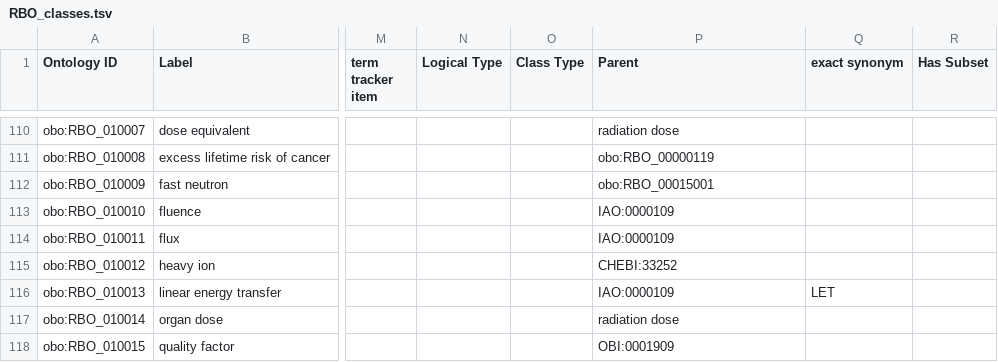
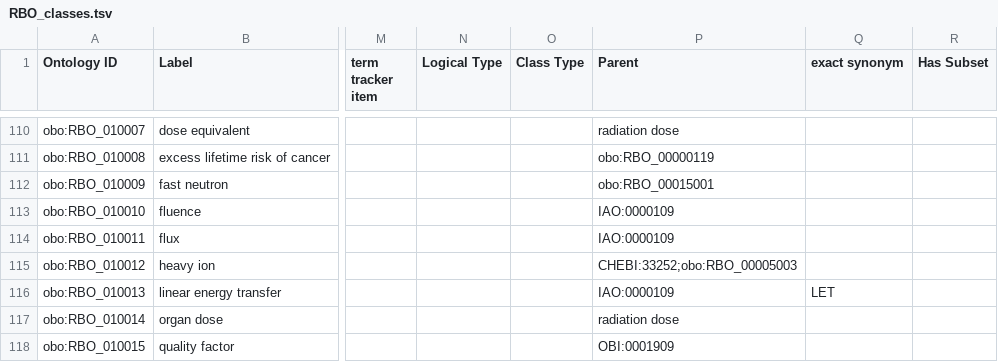
Before and after one commit to Radiobiology-Informatics-Consortium/RBO, a TSV file: src/templates/RBO_classes.tsv, drawn as a sheet; only a part is shown, gaps mark what is left out; the diff names each change by its address in the sheet, - before the commit and + after, or states it on an @@ line.

Commit message:
add charged particle parent of heavy ion [#174]

```diff
--- a/src/templates/RBO_classes.tsv
+++ b/src/templates/RBO_classes.tsv
-P115 (Parent): CHEBI:33252
+P115 (Parent): CHEBI:33252;obo:RBO_00005003
```
